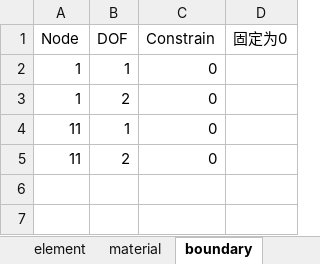
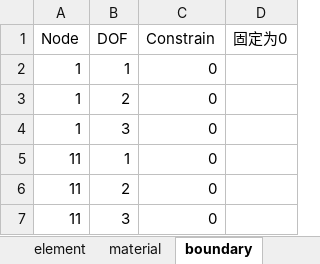
Before and after one commit to liangsihuang/FEM, an Excel workbook: ArcLength/model.xlsx, sheet boundary, drawn as a sheet; values as stored, in another font and other column widths than the file's, no borders; the diff names each change by its address in the sheet, - before the commit and + after, or states it on an @@ line.

```diff
--- a/ArcLength/model.xlsx (sheet boundary)
+++ b/ArcLength/model.xlsx (sheet boundary)
+row 4: 1 | 3 | 0
+row 7: 11 | 3 | 0
```
Also changed, not shown: 4 other files.
